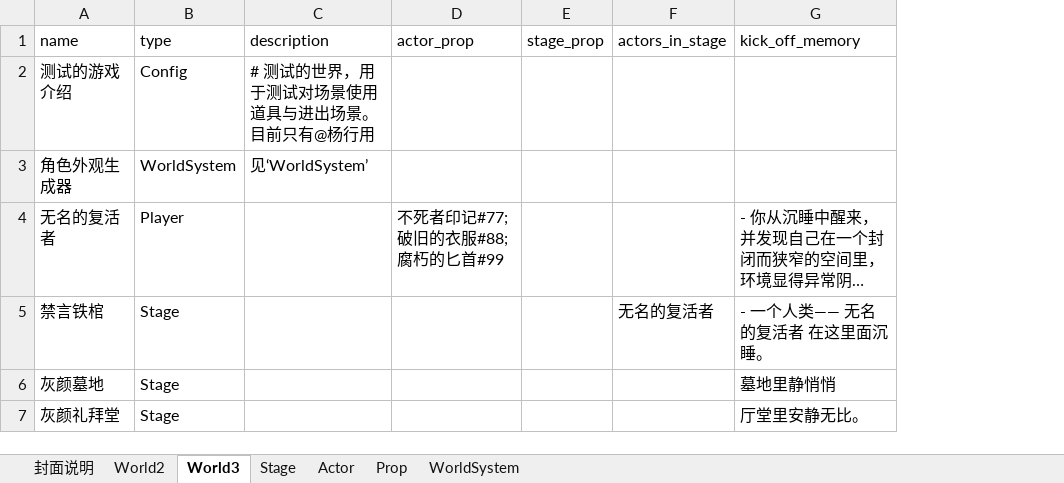
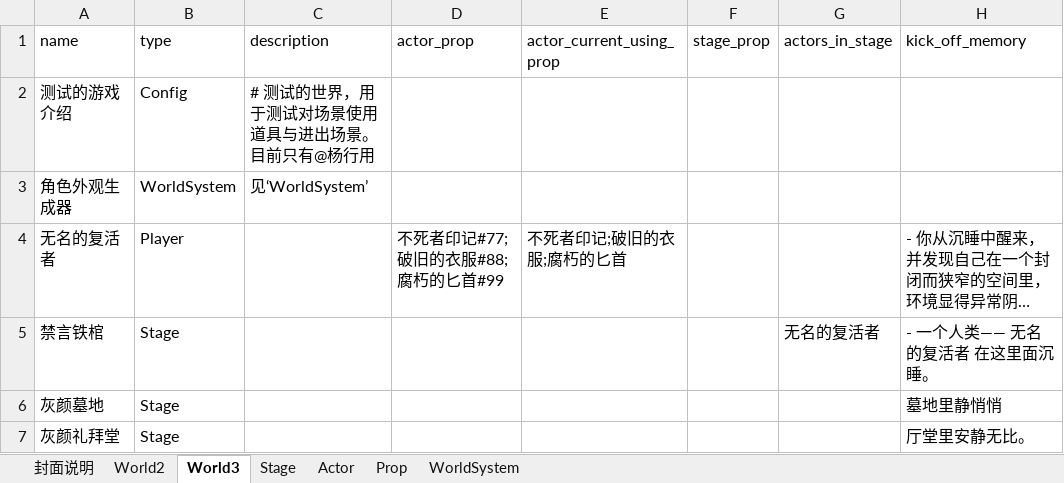
Before and after one commit to yanghanggit/ai-rpg, an Excel workbook: game_sample/excel/game_sample.xlsx, sheet World3, drawn as a sheet; only a part is shown; long unchanged cells end in …; values as stored, in another font and other column widths than the file's, no borders; the diff names each change by its address in the sheet, - before the commit and + after, or states it on an @@ line.

Commit message:
更新表格，添加actor_current_using_prop的属性

```diff
--- a/game_sample/excel/game_sample.xlsx (sheet World3)
+++ b/game_sample/excel/game_sample.xlsx (sheet World3)
+column E (actor_current_using_prop), row 4: 不死者印记;破旧的衣服;腐朽的匕首
```
Also changed, not shown: sheet Prop, sheet World2, 8 other files.
